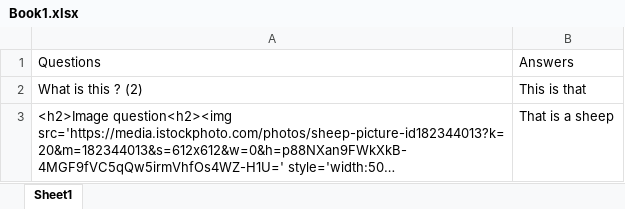
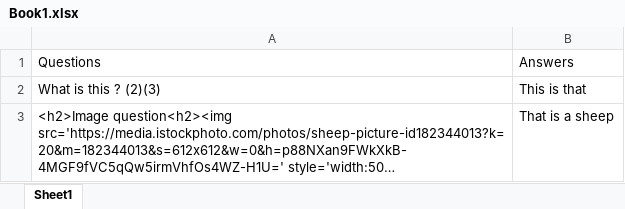
Before and after one commit to PrateekPathak9002/uprac, an Excel workbook: uceedWebsite/Book1.xlsx, sheet Sheet1, drawn as a sheet; long unchanged cells end in …; values as stored, in another font and other column widths than the file's, no borders; the diff names each change by its address in the sheet, - before the commit and + after, or states it on an @@ line.

Commit message:
Update Book1.xlsx

```diff
--- a/uceedWebsite/Book1.xlsx (sheet Sheet1)
+++ b/uceedWebsite/Book1.xlsx (sheet Sheet1)
-A2: What is this ? (2)
+A2: What is this ? (2)(3)
```
